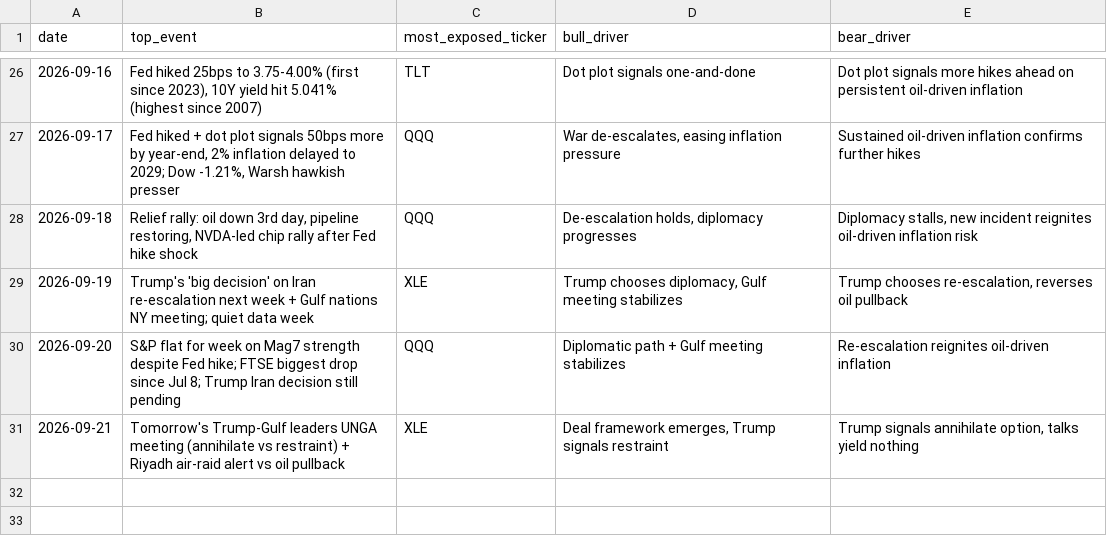
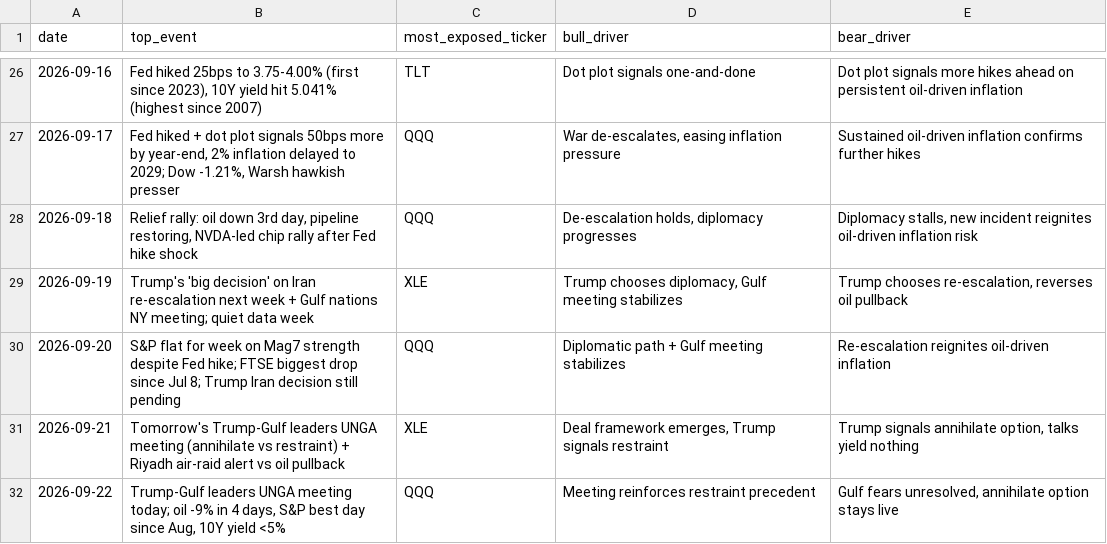
Before and after one commit to praxacharya/Kash_with_Codex_2026, a CSV file: market-tracker/outputs/log.csv, drawn as a sheet; only a part is shown, gaps mark what is left out; the diff names each change by its address in the sheet, - before the commit and + after, or states it on an @@ line.

```diff
--- a/market-tracker/outputs/log.csv
+++ b/market-tracker/outputs/log.csv
+row 32: 2026-09-22 | Trump-Gulf leaders UNGA meeting today; oil -9% in 4 days, S&P best day since Aug, 10Y yield <5% | QQQ | Meeting reinforces restraint precedent | Gulf fears unresolved, annihilate option stays live
```
Also changed, not shown: 1 other file.
